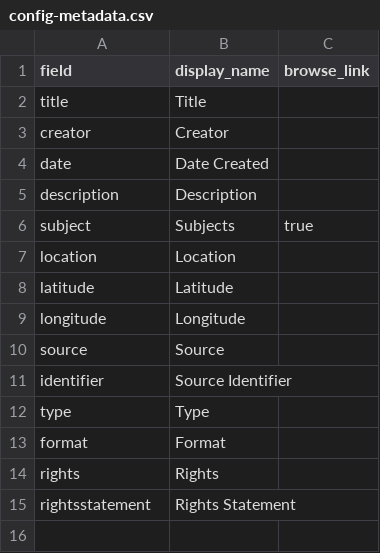
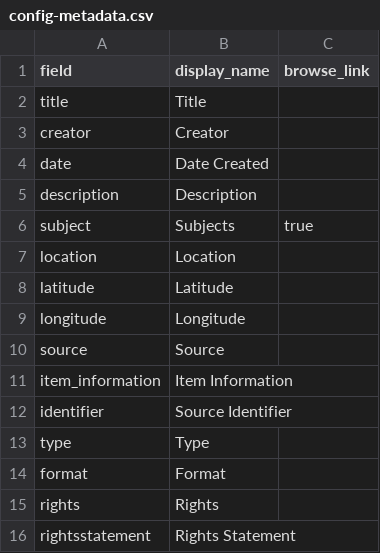
Before and after one commit to owikle/demoforala, a CSV file: _data/config-metadata.csv, drawn as a sheet; the diff names each change by its address in the sheet, - before the commit and + after, or states it on an @@ line.

Commit message:
Update config-metadata.csv

```diff
--- a/_data/config-metadata.csv
+++ b/_data/config-metadata.csv
+row 11: item_information | Item Information
```
